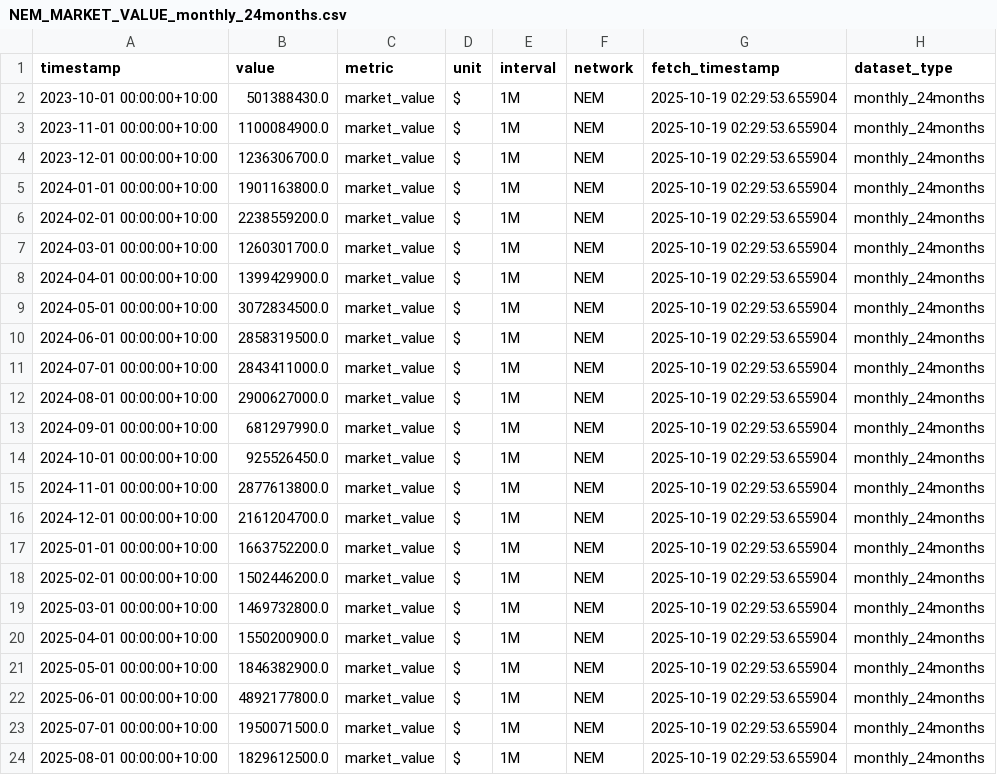
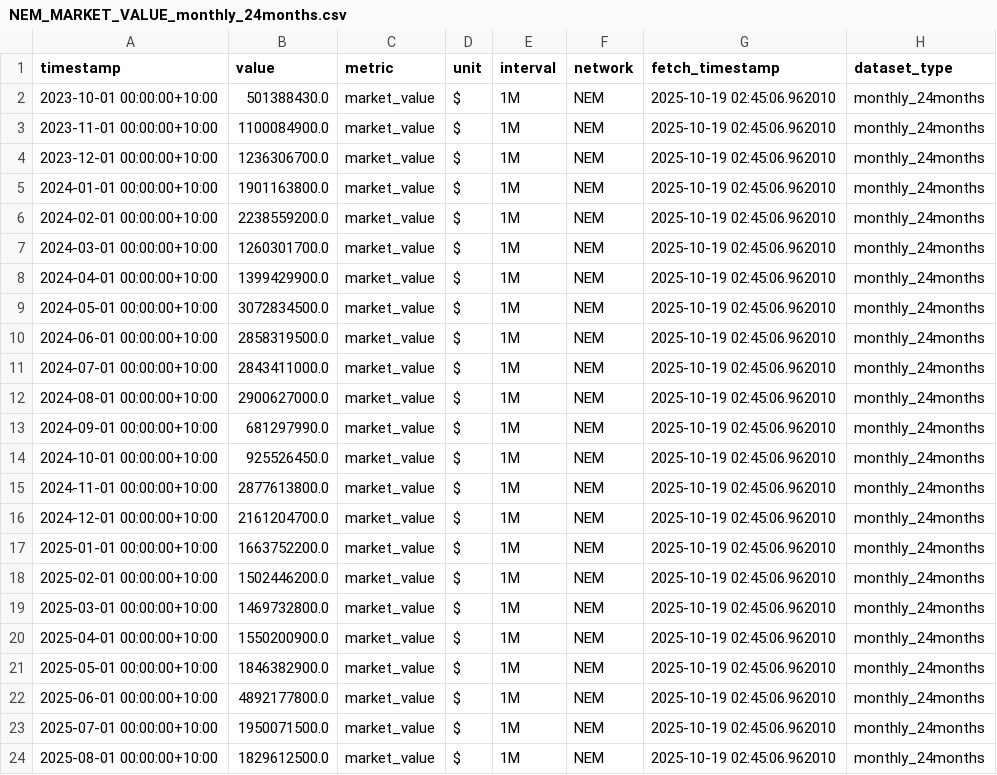
Before and after one commit to Bath1988/National_Electricity_Market_Data_Analysis, a CSV file: App/Data/NEM_MARKET_VALUE_monthly_24months.csv, drawn as a sheet.

```diff
--- a/App/Data/NEM_MARKET_VALUE_monthly_24months.csv
+++ b/App/Data/NEM_MARKET_VALUE_monthly_24months.csv
@@ -1,24 +1,24 @@
 timestamp,value,metric,unit,interval,network,fetch_timestamp,dataset_type
-2023-10-01 00:00:00+10:00,501388430.0,market_value,$,1M,NEM,2025-10-19 02:29:53.655904,monthly_24months
-2023-11-01 00:00:00+10:00,1100084900.0,market_value,$,1M,NEM,2025-10-19 02:29:53.655904,monthly_24months
-2023-12-01 00:00:00+10:00,1236306700.0,market_value,$,1M,NEM,2025-10-19 02:29:53.655904,monthly_24months
-2024-01-01 00:00:00+10:00,1901163800.0,market_value,$,1M,NEM,2025-10-19 02:29:53.655904,monthly_24months
-2024-02-01 00:00:00+10:00,2238559200.0,market_value,$,1M,NEM,2025-10-19 02:29:53.655904,monthly_24months
-2024-03-01 00:00:00+10:00,1260301700.0,market_value,$,1M,NEM,2025-10-19 02:29:53.655904,monthly_24months
-2024-04-01 00:00:00+10:00,1399429900.0,market_value,$,1M,NEM,2025-10-19 02:29:53.655904,monthly_24months
-2024-05-01 00:00:00+10:00,3072834500.0,market_value,$,1M,NEM,2025-10-19 02:29:53.655904,monthly_24months
-2024-06-01 00:00:00+10:00,2858319500.0,market_value,$,1M,NEM,2025-10-19 02:29:53.655904,monthly_24months
-2024-07-01 00:00:00+10:00,2843411000.0,market_value,$,1M,NEM,2025-10-19 02:29:53.655904,monthly_24months
-2024-08-01 00:00:00+10:00,2900627000.0,market_value,$,1M,NEM,2025-10-19 02:29:53.655904,monthly_24months
-2024-09-01 00:00:00+10:00,681297990.0,market_value,$,1M,NEM,2025-10-19 02:29:53.655904,monthly_24months
-2024-10-01 00:00:00+10:00,925526450.0,market_value,$,1M,NEM,2025-10-19 02:29:53.655904,monthly_24months
-2024-11-01 00:00:00+10:00,2877613800.0,market_value,$,1M,NEM,2025-10-19 02:29:53.655904,monthly_24months
-2024-12-01 00:00:00+10:00,2161204700.0,market_value,$,1M,NEM,2025-10-19 02:29:53.655904,monthly_24months
-2025-01-01 00:00:00+10:00,1663752200.0,market_value,$,1M,NEM,2025-10-19 02:29:53.655904,monthly_24months
-2025-02-01 00:00:00+10:00,1502446200.0,market_value,$,1M,NEM,2025-10-19 02:29:53.655904,monthly_24months
-2025-03-01 00:00:00+10:00,1469732800.0,market_value,$,1M,NEM,2025-10-19 02:29:53.655904,monthly_24months
-2025-04-01 00:00:00+10:00,1550200900.0,market_value,$,1M,NEM,2025-10-19 02:29:53.655904,monthly_24months
-2025-05-01 00:00:00+10:00,1846382900.0,market_value,$,1M,NEM,2025-10-19 02:29:53.655904,monthly_24months
-2025-06-01 00:00:00+10:00,4892177800.0,market_value,$,1M,NEM,2025-10-19 02:29:53.655904,monthly_24months
-2025-07-01 00:00:00+10:00,1950071500.0,market_value,$,1M,NEM,2025-10-19 02:29:53.655904,monthly_24months
-2025-08-01 00:00:00+10:00,1829612500.0,market_value,$,1M,NEM,2025-10-19 02:29:53.655904,monthly_24months
+2023-10-01 00:00:00+10:00,501388430.0,market_value,$,1M,NEM,2025-10-19 02:45:06.962010,monthly_24months
+2023-11-01 00:00:00+10:00,1100084900.0,market_value,$,1M,NEM,2025-10-19 02:45:06.962010,monthly_24months
+2023-12-01 00:00:00+10:00,1236306700.0,market_value,$,1M,NEM,2025-10-19 02:45:06.962010,monthly_24months
+2024-01-01 00:00:00+10:00,1901163800.0,market_value,$,1M,NEM,2025-10-19 02:45:06.962010,monthly_24months
+2024-02-01 00:00:00+10:00,2238559200.0,market_value,$,1M,NEM,2025-10-19 02:45:06.962010,monthly_24months
+2024-03-01 00:00:00+10:00,1260301700.0,market_value,$,1M,NEM,2025-10-19 02:45:06.962010,monthly_24months
+2024-04-01 00:00:00+10:00,1399429900.0,market_value,$,1M,NEM,2025-10-19 02:45:06.962010,monthly_24months
+2024-05-01 00:00:00+10:00,3072834500.0,market_value,$,1M,NEM,2025-10-19 02:45:06.962010,monthly_24months
+2024-06-01 00:00:00+10:00,2858319500.0,market_value,$,1M,NEM,2025-10-19 02:45:06.962010,monthly_24months
+2024-07-01 00:00:00+10:00,2843411000.0,market_value,$,1M,NEM,2025-10-19 02:45:06.962010,monthly_24months
+2024-08-01 00:00:00+10:00,2900627000.0,market_value,$,1M,NEM,2025-10-19 02:45:06.962010,monthly_24months
+2024-09-01 00:00:00+10:00,681297990.0,market_value,$,1M,NEM,2025-10-19 02:45:06.962010,monthly_24months
+2024-10-01 00:00:00+10:00,925526450.0,market_value,$,1M,NEM,2025-10-19 02:45:06.962010,monthly_24months
+2024-11-01 00:00:00+10:00,2877613800.0,market_value,$,1M,NEM,2025-10-19 02:45:06.962010,monthly_24months
+2024-12-01 00:00:00+10:00,2161204700.0,market_value,$,1M,NEM,2025-10-19 02:45:06.962010,monthly_24months
+2025-01-01 00:00:00+10:00,1663752200.0,market_value,$,1M,NEM,2025-10-19 02:45:06.962010,monthly_24months
+2025-02-01 00:00:00+10:00,1502446200.0,market_value,$,1M,NEM,2025-10-19 02:45:06.962010,monthly_24months
+2025-03-01 00:00:00+10:00,1469732800.0,market_value,$,1M,NEM,2025-10-19 02:45:06.962010,monthly_24months
+2025-04-01 00:00:00+10:00,1550200900.0,market_value,$,1M,NEM,2025-10-19 02:45:06.962010,monthly_24months
+2025-05-01 00:00:00+10:00,1846382900.0,market_value,$,1M,NEM,2025-10-19 02:45:06.962010,monthly_24months
+2025-06-01 00:00:00+10:00,4892177800.0,market_value,$,1M,NEM,2025-10-19 02:45:06.962010,monthly_24months
+2025-07-01 00:00:00+10:00,1950071500.0,market_value,$,1M,NEM,2025-10-19 02:45:06.962010,monthly_24months
+2025-08-01 00:00:00+10:00,1829612500.0,market_value,$,1M,NEM,2025-10-19 02:45:06.962010,monthly_24months
```
Also changed, not shown: App/Data/NEM_MARKET_VALUE_fivemin_1week.csv, App/Data/NEM_MARKET_VALUE_hourly_1month.csv, 7 other files.
